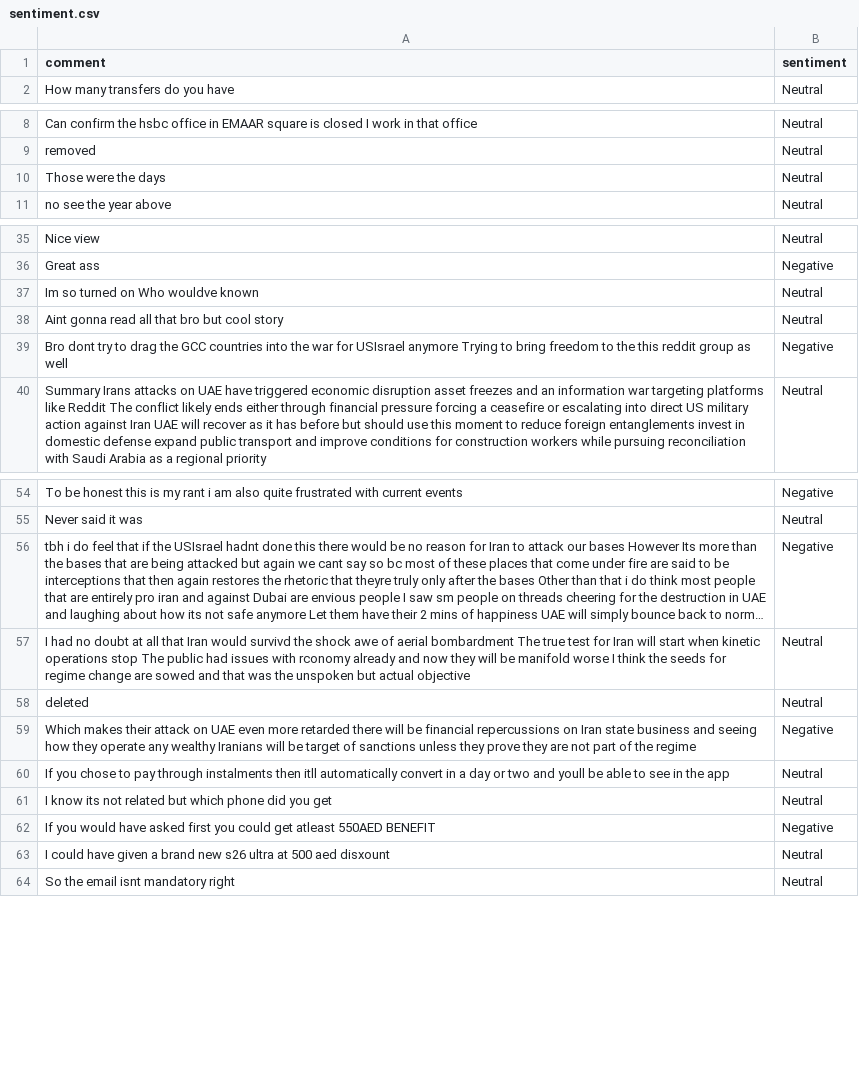
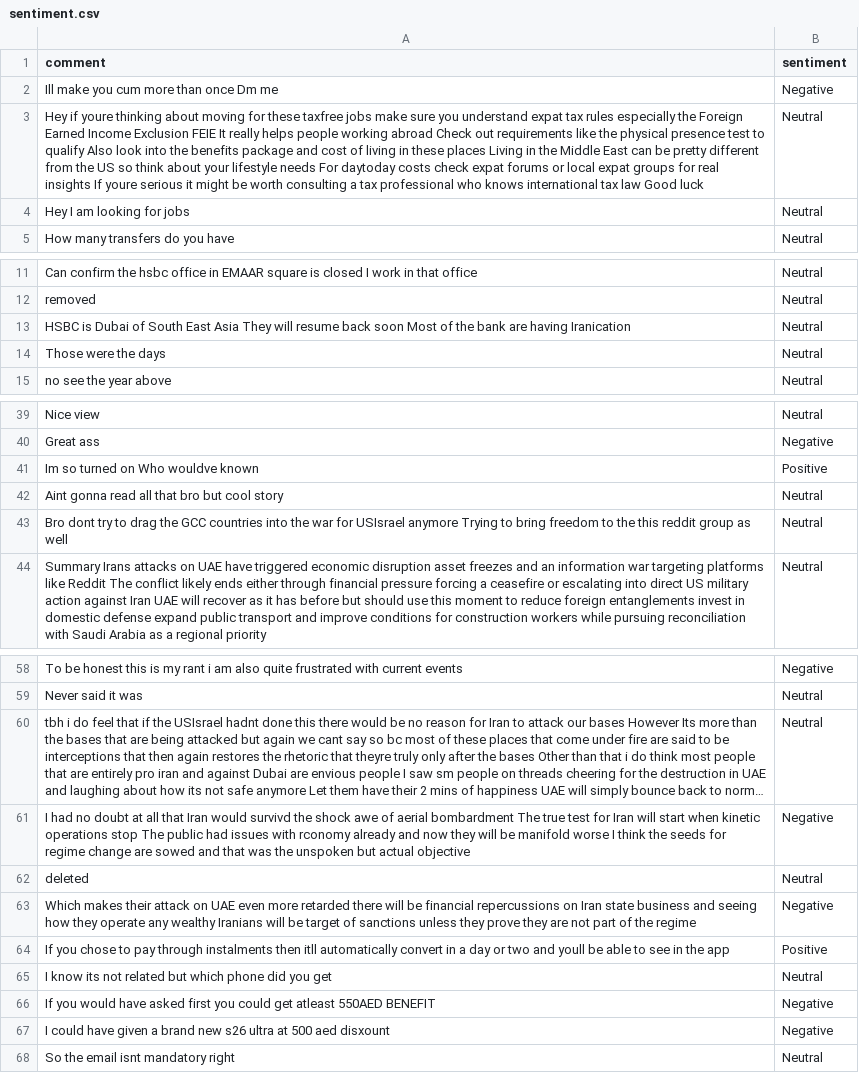
Before and after one commit to felixabraham670706/sentiment, a CSV file: sentiment.csv, drawn as a sheet; only a part is shown, gaps mark what is left out; long unchanged cells end in …; addresses are those after the commit; the diff covers the shown part only; the diff names each change by its address in the sheet, - before the commit and + after, or states it on an @@ line.

```diff
--- a/sentiment.csv
+++ b/sentiment.csv
+row 2: Ill make you cum more than once Dm me | Negative
+row 3: Hey if youre thinking about moving for these taxfree jobs make sure you understand expat tax rules especially the Foreign Earned Income Exclusion FEIE It really helps people working abroad Check out requirements like the physical presence test to qualify Also look into the benefits package and cost of living in these places Living in the Middle East can be pretty different from the US so think about your lifestyle needs For daytoday costs check expat forums or local expat groups for real insights If youre serious it might be worth consulting a tax professional who knows international tax law Good luck | Neutral
+row 4: Hey I am looking for jobs | Neutral
+row 13: HSBC is Dubai of South East Asia They will resume back soon Most of the bank are having Iranication | Neutral
-B41 (sentiment): Neutral
+B41 (sentiment): Positive
-B43 (sentiment): Negative
+B43 (sentiment): Neutral
-B60 (sentiment): Negative
+B60 (sentiment): Neutral
-B61 (sentiment): Neutral
+B61 (sentiment): Negative
-B64 (sentiment): Neutral
+B64 (sentiment): Positive
-B67 (sentiment): Neutral
+B67 (sentiment): Negative
```
Also changed, not shown: 1 edited cell elsewhere in this file.
